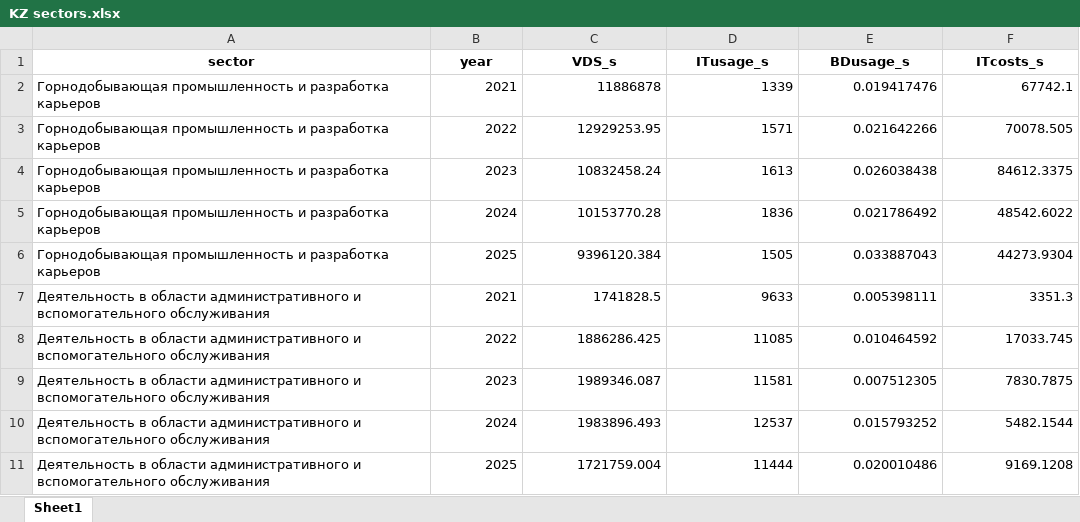
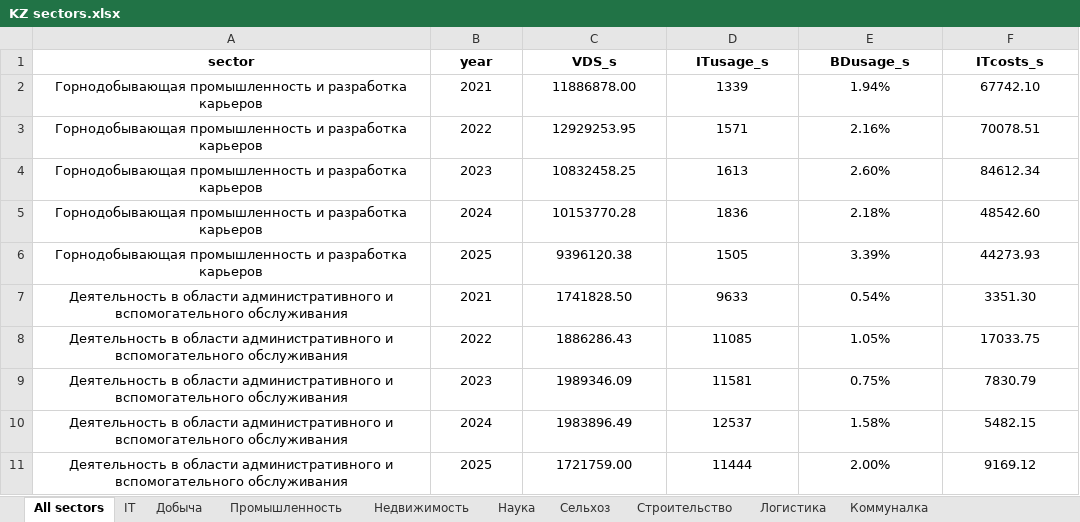
Before and after one commit to aghajanyan/ITMO-3, an Excel workbook: datasets/KZ sectors.xlsx, sheet All sectors, drawn as a sheet; only a part is shown; values as stored, in another font and other column widths than the file's, no borders; conditional formats not drawn; the diff covers the shown part only; the diff names each change by its address in the sheet, - before the commit and + after, or states it on an @@ line.

Commit message:
Update KZ sectors.xlsx

```diff
--- a/datasets/KZ sectors.xlsx (sheet All sectors)
+++ b/datasets/KZ sectors.xlsx (sheet All sectors)
-sheet tab: Sheet1
+sheet tab: All sectors
+sheet tab: IT
+sheet tab: Добыча
+sheet tab: Промышленность
+sheet tab: Недвижимость
+sheet tab: Наука
+sheet tab: Сельхоз
+sheet tab: Строительство
+sheet tab: Логистика
+sheet tab: Коммуналка
-A2:A11 alignment: left
+A2:A11 alignment: center
-B2:F11 alignment: right
+B2:F11 alignment: center
-C2 (VDS_s): 11886878
+C2 (VDS_s): 11886878.00
-E2 (BDusage_s): 0.019417476
+E2 (BDusage_s): 1.94%
-F2 (ITcosts_s): 67742.1
+F2 (ITcosts_s): 67742.10
-E3 (BDusage_s): 0.021642266
+E3 (BDusage_s): 2.16%
-F3 (ITcosts_s): 70078.505
+F3 (ITcosts_s): 70078.51
-C4 (VDS_s): 10832458.24
+C4 (VDS_s): 10832458.25
-E4 (BDusage_s): 0.026038438
+E4 (BDusage_s): 2.60%
-F4 (ITcosts_s): 84612.3375
+F4 (ITcosts_s): 84612.34
-E5 (BDusage_s): 0.021786492
+E5 (BDusage_s): 2.18%
-F5 (ITcosts_s): 48542.6022
+F5 (ITcosts_s): 48542.60
-C6 (VDS_s): 9396120.384
+C6 (VDS_s): 9396120.38
-E6 (BDusage_s): 0.033887043
+E6 (BDusage_s): 3.39%
-F6 (ITcosts_s): 44273.9304
+F6 (ITcosts_s): 44273.93
-C7 (VDS_s): 1741828.5
+C7 (VDS_s): 1741828.50
-E7 (BDusage_s): 0.005398111
+E7 (BDusage_s): 0.54%
-F7 (ITcosts_s): 3351.3
+F7 (ITcosts_s): 3351.30
-C8 (VDS_s): 1886286.425
+C8 (VDS_s): 1886286.43
-E8 (BDusage_s): 0.010464592
+E8 (BDusage_s): 1.05%
-F8 (ITcosts_s): 17033.745
+F8 (ITcosts_s): 17033.75
-C9 (VDS_s): 1989346.087
+C9 (VDS_s): 1989346.09
-E9 (BDusage_s): 0.007512305
+E9 (BDusage_s): 0.75%
-F9 (ITcosts_s): 7830.7875
+F9 (ITcosts_s): 7830.79
-C10 (VDS_s): 1983896.493
+C10 (VDS_s): 1983896.49
-E10 (BDusage_s): 0.015793252
+E10 (BDusage_s): 1.58%
-F10 (ITcosts_s): 5482.1544
+F10 (ITcosts_s): 5482.15
-C11 (VDS_s): 1721759.004
+C11 (VDS_s): 1721759.00
-E11 (BDusage_s): 0.020010486
+E11 (BDusage_s): 2.00%
-F11 (ITcosts_s): 9169.1208
+F11 (ITcosts_s): 9169.12
```
Also changed, not shown: 110 edited cells and cell formats elsewhere in this sheet, other sheet tabs.
